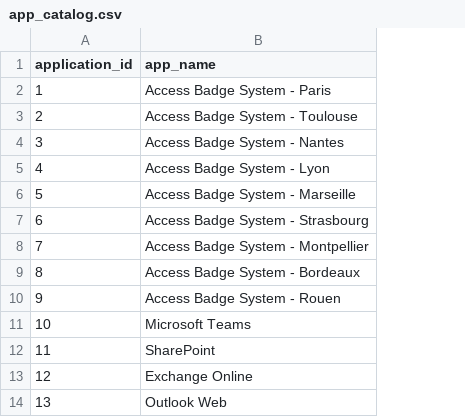
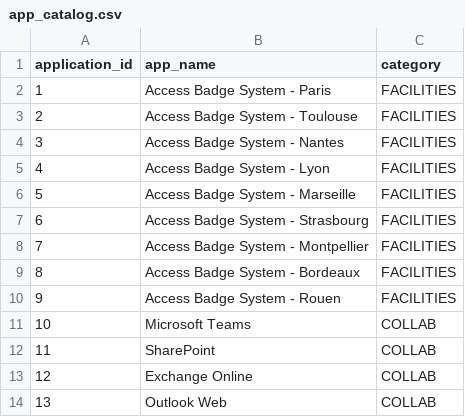
Before and after one commit to tidzzz/Wavestone, a CSV file: out/app_catalog.csv, drawn as a sheet; only a part is shown; the diff names each change by its address in the sheet, - before the commit and + after, or states it on an @@ line.

```diff
--- a/out/app_catalog.csv
+++ b/out/app_catalog.csv
+column C (category), rows 2-14: FACILITIES | FACILITIES | FACILITIES | FACILITIES | FACILITIES | FACILITIES | FACILITIES | FACILITIES | FACILITIES | COLLAB | COLLAB | COLLAB | COLLAB
```
Also changed, not shown: out/perm_catalog.csv, 11 other files.
